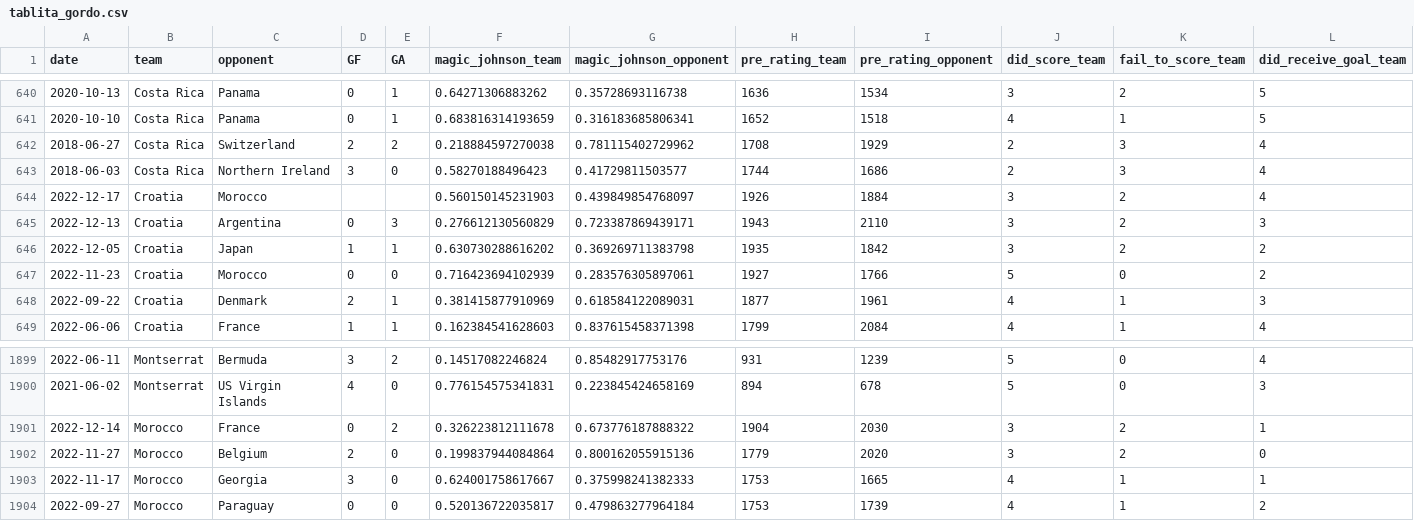
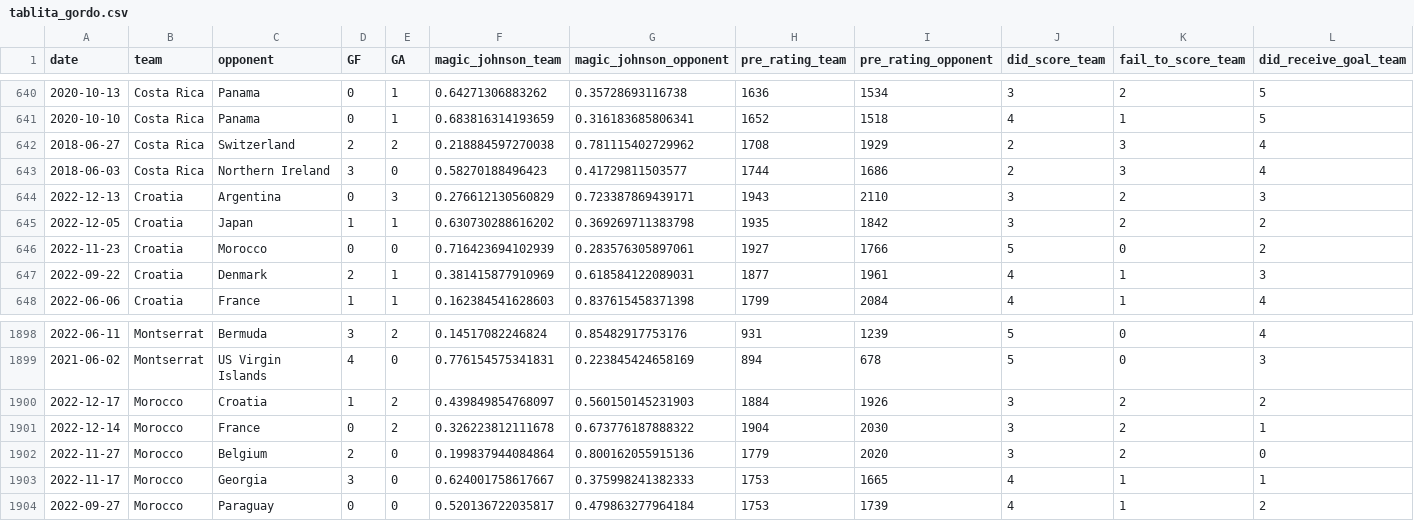
Before and after one commit to araupontones/CariQuiniela, a CSV file: data/3.clean/tablita_gordo.csv, drawn as a sheet; only a part is shown, gaps mark what is left out; removed rows and columns are numbered as before the commit, all else as after; rows hold the shown columns only; the diff names each change by its address in the sheet, - before the commit and + after, or states it on an @@ line.

```diff
--- a/data/3.clean/tablita_gordo.csv
+++ b/data/3.clean/tablita_gordo.csv
-row 644: 2022-12-17 | Croatia | Morocco |  |  | 0.560150145231903 | 0.439849854768097 | 1926 | 1884 | 3 | 2 | 4
+row 1900: 2022-12-17 | Morocco | Croatia | 1 | 2 | 0.439849854768097 | 0.560150145231903 | 1884 | 1926 | 3 | 2 | 2
```
Also changed, not shown: data/3.clean/elo_ratings.csv, data/3.clean/ind_all_matches.csv, 3 other files.
